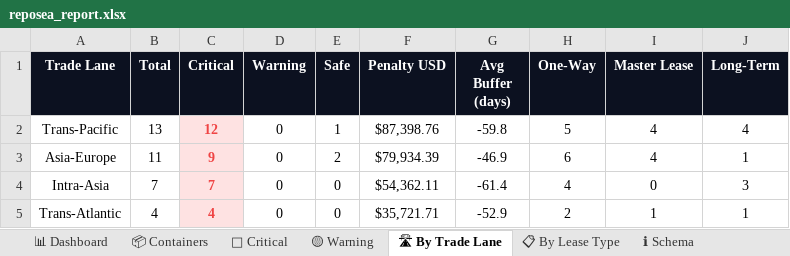
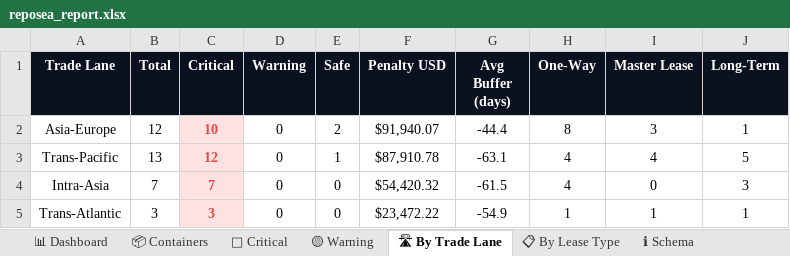
Before and after one commit to rahulmistry18/Reposea_container_optimizer, an Excel workbook: data/exports/reposea_report.xlsx, sheet 🛣 By Trade Lane, drawn as a sheet; values as stored, in another font and other column widths than the file's, no borders; charts and pictures not drawn; removed rows and columns are numbered as before the commit, all else as after; the diff names each change by its address in the sheet, - before the commit and + after, or states it on an @@ line.

```diff
--- a/data/exports/reposea_report.xlsx (sheet 🛣 By Trade Lane)
+++ b/data/exports/reposea_report.xlsx (sheet 🛣 By Trade Lane)
+row 2: Asia-Europe | 12 | 10 | 0 | 2 | $91,940.07 | -44.4 | 8 | 3 | 1
-F3 (Penalty USD): $87,398.76
+F3 (Penalty USD): $87,910.78
-G3 (Avg Buffer (days)): -59.8
+G3 (Avg Buffer (days)): -63.1
-H3 (One-Way): 5
+H3 (One-Way): 4
-J3 (Long-Term): 4
+J3 (Long-Term): 5
-row 3: Asia-Europe | 11 | 9 | 0 | 2 | $79,934.39 | -46.9 | 6 | 4 | 1
-F4 (Penalty USD): $54,362.11
+F4 (Penalty USD): $54,420.32
-G4 (Avg Buffer (days)): -61.4
+G4 (Avg Buffer (days)): -61.5
-B5 (Total): 4
+B5 (Total): 3
-C5 (Critical): 4
+C5 (Critical): 3
-F5 (Penalty USD): $35,721.71
+F5 (Penalty USD): $23,472.22
-G5 (Avg Buffer (days)): -52.9
+G5 (Avg Buffer (days)): -54.9
-H5 (One-Way): 2
+H5 (One-Way): 1
```
Also changed, not shown: sheet 📦 Containers, sheet 🔴 Critical, sheet 📋 By Lease Type, sheet 📊 Dashboard, 7 other files.
